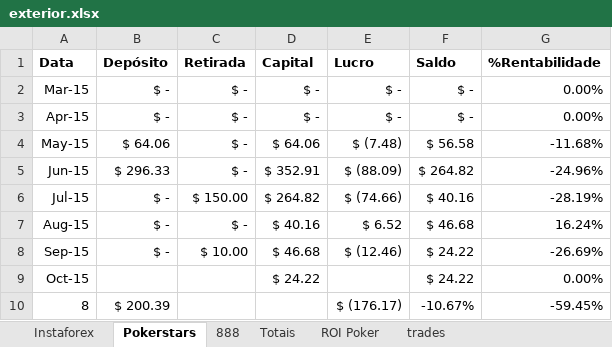
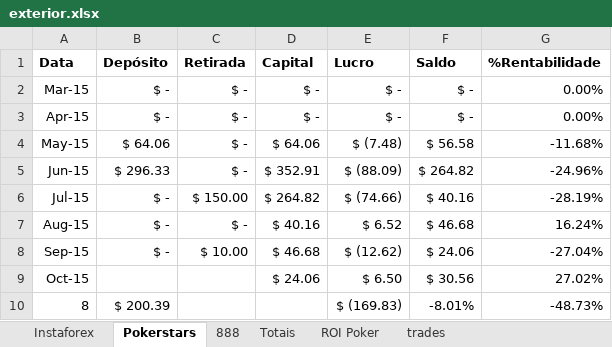
Before and after one commit to bengelbert/ifsc, an Excel workbook: stocks/exterior.xlsx, sheet Pokerstars, drawn as a sheet; values as stored, in another font and other column widths than the file's, no borders; table styles not drawn; the diff names each change by its address in the sheet, - before the commit and + after, or states it on an @@ line.

```diff
--- a/stocks/exterior.xlsx (sheet Pokerstars)
+++ b/stocks/exterior.xlsx (sheet Pokerstars)
-E8 (Lucro): $ (12.46)
+E8 (Lucro): $ (12.62)
-F8 (Saldo): $ 24.22
+F8 (Saldo): $ 24.06
-G8 (%Rentabilidade): -26.69%
+G8 (%Rentabilidade): -27.04%
-D9 (Capital): $ 24.22
+D9 (Capital): $ 24.06
-E9 (Lucro): (empty)
+E9 (Lucro): $ 6.50
-F9 (Saldo): $ 24.22
+F9 (Saldo): $ 30.56
-G9 (%Rentabilidade): 0.00%
+G9 (%Rentabilidade): 27.02%
-E10 (Lucro): $ (176.17)
+E10 (Lucro): $ (169.83)
-F10 (Saldo): -10.67%
+F10 (Saldo): -8.01%
-G10 (%Rentabilidade): -59.45%
+G10 (%Rentabilidade): -48.73%
```
Also changed, not shown: sheet ROI Poker, sheet Instaforex, sheet Totais, sheet 888, 1 other file.
